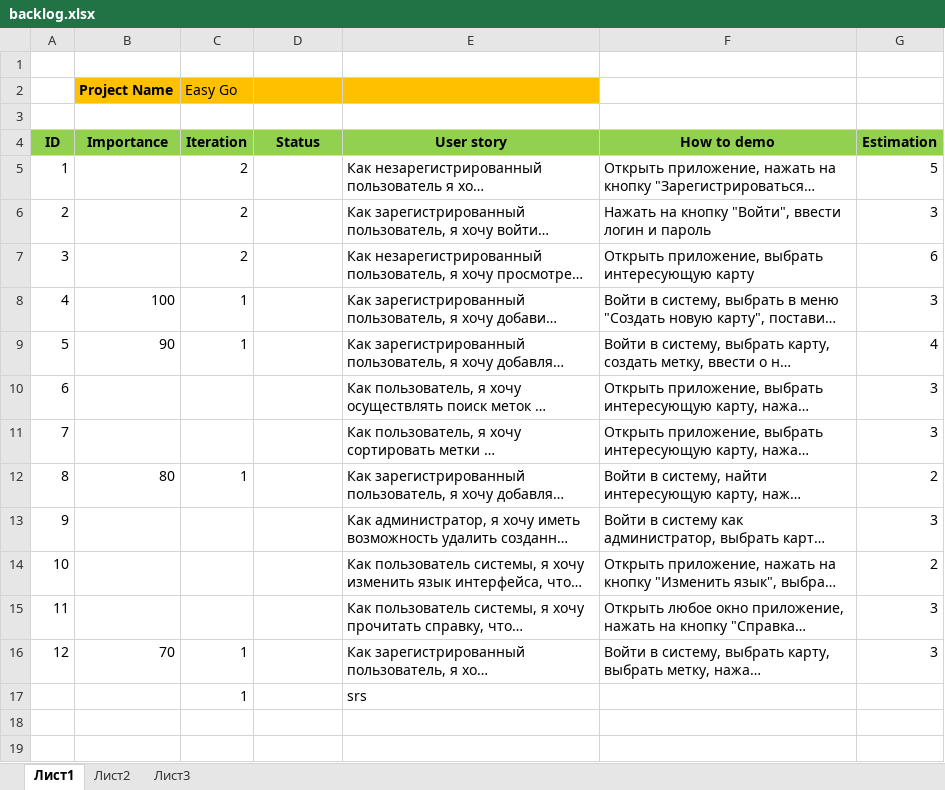
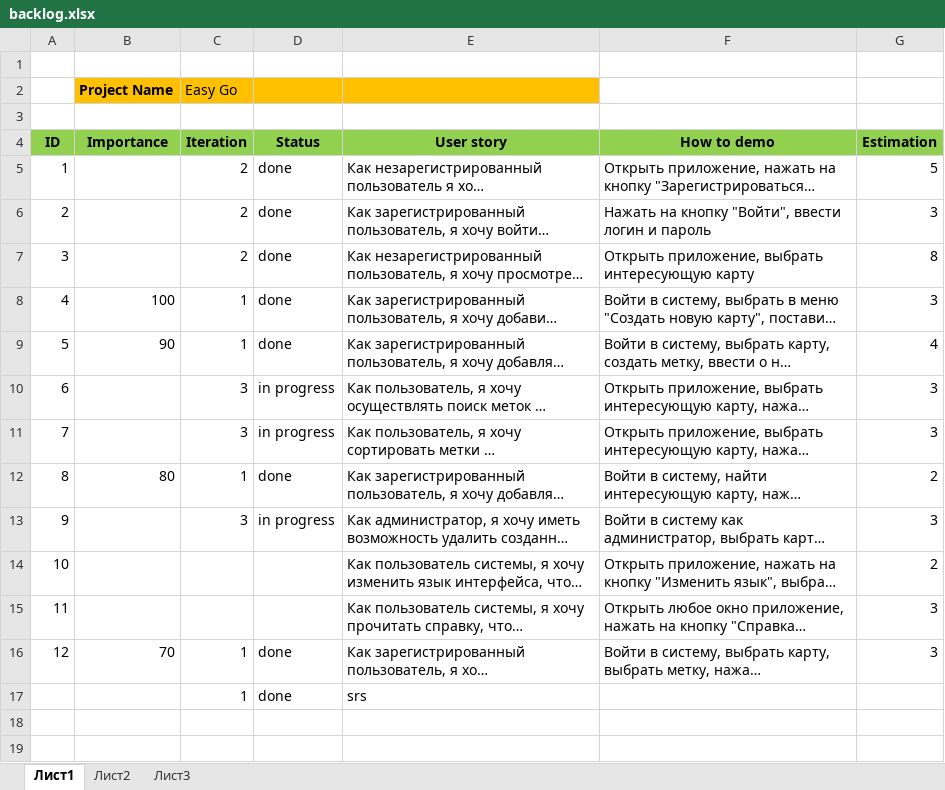
Before and after one commit to AnastasiaFe/EasyGo, an Excel workbook: docs/backlog.xlsx, sheet Лист1, drawn as a sheet; only a part is shown; long unchanged cells end in …; values as stored, in another font and other column widths than the file's, no borders; the diff names each change by its address in the sheet, - before the commit and + after, or states it on an @@ line.

```diff
--- a/docs/backlog.xlsx (sheet Лист1)
+++ b/docs/backlog.xlsx (sheet Лист1)
-D5:D9 (Status): (empty)
+D5:D9 (Status): done
-G7 (Estimation): 6
+G7 (Estimation): 8
-C10:C11 (Iteration): (empty)
+C10:C11 (Iteration): 3
-D10:D11 (Status): (empty)
+D10:D11 (Status): in progress
-D12 (Status): (empty)
+D12 (Status): done
-C13 (Iteration): (empty)
+C13 (Iteration): 3
-D13 (Status): (empty)
+D13 (Status): in progress
-D16:D17 (Status): (empty)
+D16:D17 (Status): done
```
Also changed, not shown: docs/sprint3/sprintBacklog3.xlsm, docs/sprintBacklog1.xlsm, 20 other files.
